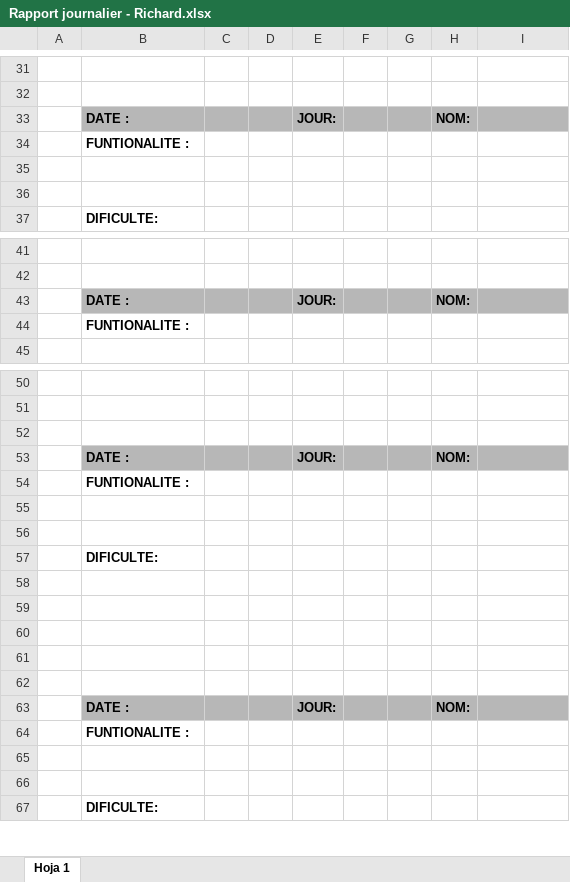
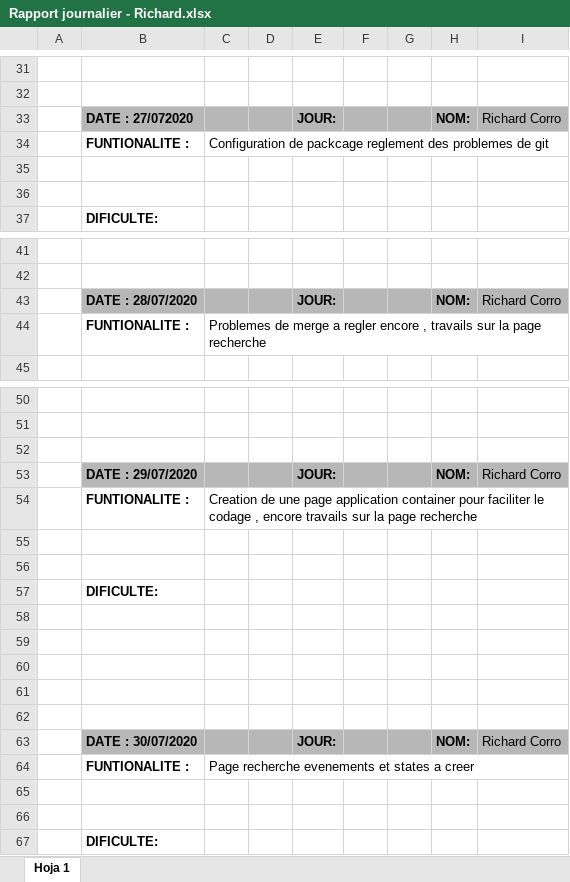
Before and after one commit to rcorro27/petsfriendly, an Excel workbook: rapport journalier/Rapport journalier - Richard.xlsx, sheet Hoja 1, drawn as a sheet; only a part is shown, gaps mark what is left out; values as stored, in another font and other column widths than the file's, no borders; the diff names each change by its address in the sheet, - before the commit and + after, or states it on an @@ line.

Commit message:
rapport journalier richard

```diff
--- a/rapport journalier/Rapport journalier - Richard.xlsx (sheet Hoja 1)
+++ b/rapport journalier/Rapport journalier - Richard.xlsx (sheet Hoja 1)
-B33: DATE :
+B33: DATE : 27/072020
-I33: (empty)
+I33: Richard Corro
-C34: (empty)
+C34: Configuration de packcage reglement des problemes de git
-B43: DATE :
+B43: DATE : 28/07/2020
-I43: (empty)
+I43: Richard Corro
-C44: (empty)
+C44: Problemes de merge a regler encore , travails sur la page recherche
-B53: DATE :
+B53: DATE : 29/07/2020
-I53: (empty)
+I53: Richard Corro
-C54: (empty)
+C54: Creation de une page application container pour faciliter le codage , encore travails sur la page recherche
-B63: DATE :
+B63: DATE : 30/07/2020
-I63: (empty)
+I63: Richard Corro
-C64: (empty)
+C64: Page recherche evenements et states a creer
```
Also changed, not shown: 4 other files.
